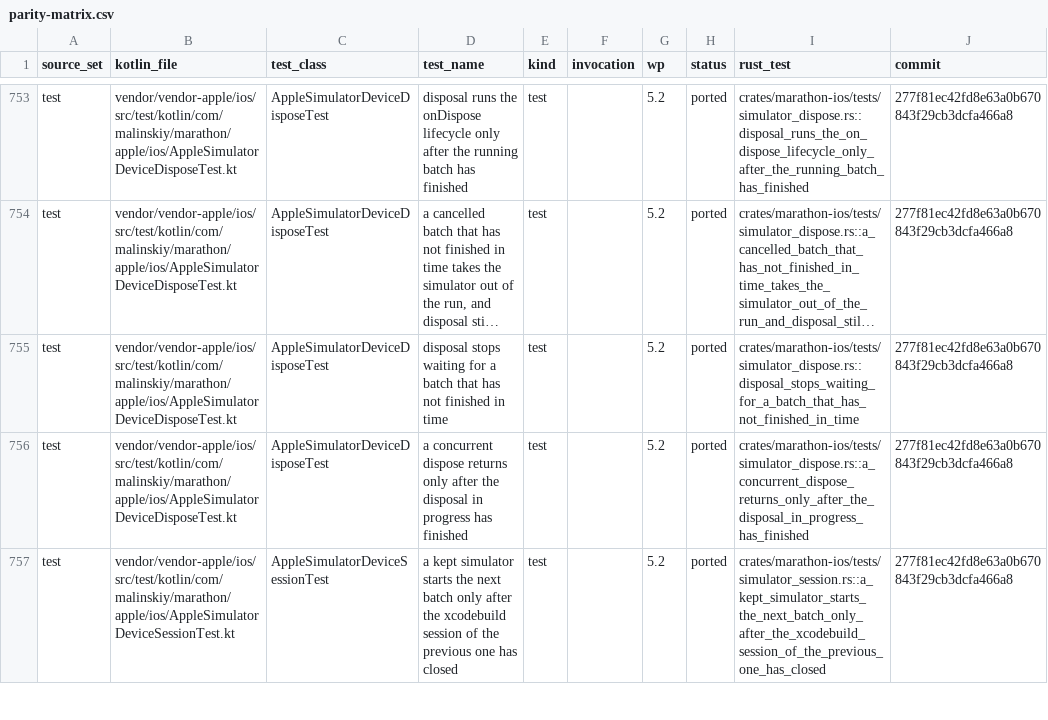
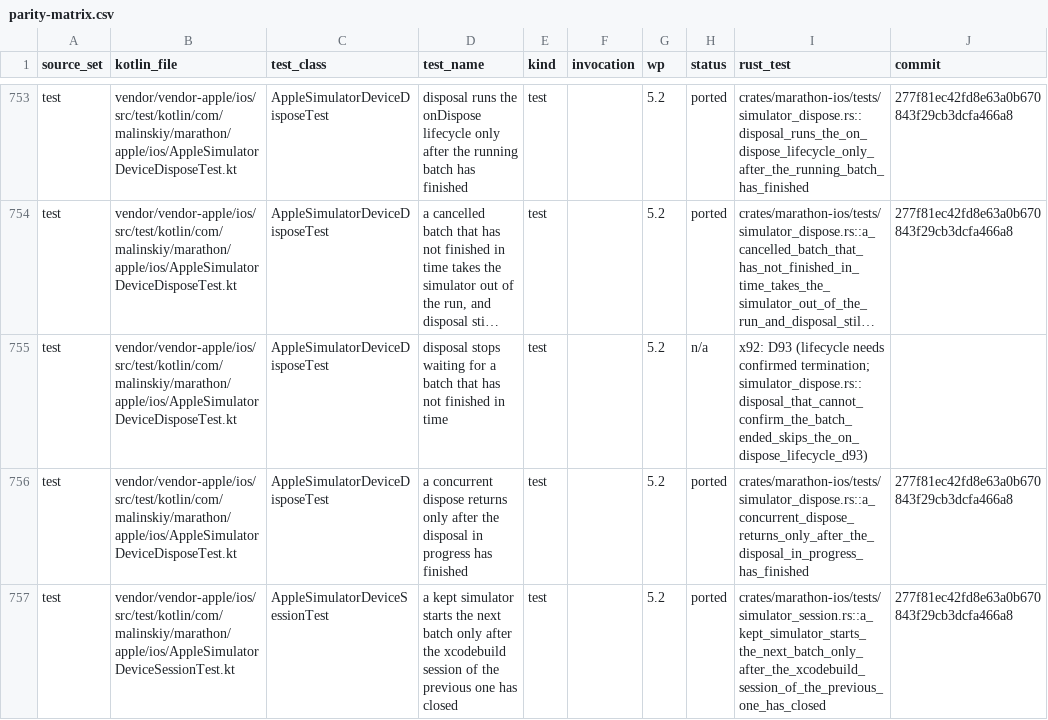
Before and after one commit to akkrat/marathon-rs, a CSV file: docs/parity-matrix.csv, drawn as a sheet; only a part is shown, gaps mark what is left out; long unchanged cells end in …; the diff names each change by its address in the sheet, - before the commit and + after, or states it on an @@ line.

```diff
--- a/docs/parity-matrix.csv
+++ b/docs/parity-matrix.csv
-H755 (status): ported
+H755 (status): n/a
-I755 (rust_test): crates/marathon-ios/tests/simulator_dispose.rs::disposal_stops_waiting_for_a_batch_that_has_not_finished_in_time
+I755 (rust_test): x92: D93 (lifecycle needs confirmed termination; simulator_dispose.rs::disposal_that_cannot_confirm_the_batch_ended_skips_the_on_dispose_lifecycle_d93)
-J755 (commit): 277f81ec42fd8e63a0b670843f29cb3dcfa466a8
+J755 (commit): (empty)
```
Also changed, not shown: 2 other files.
